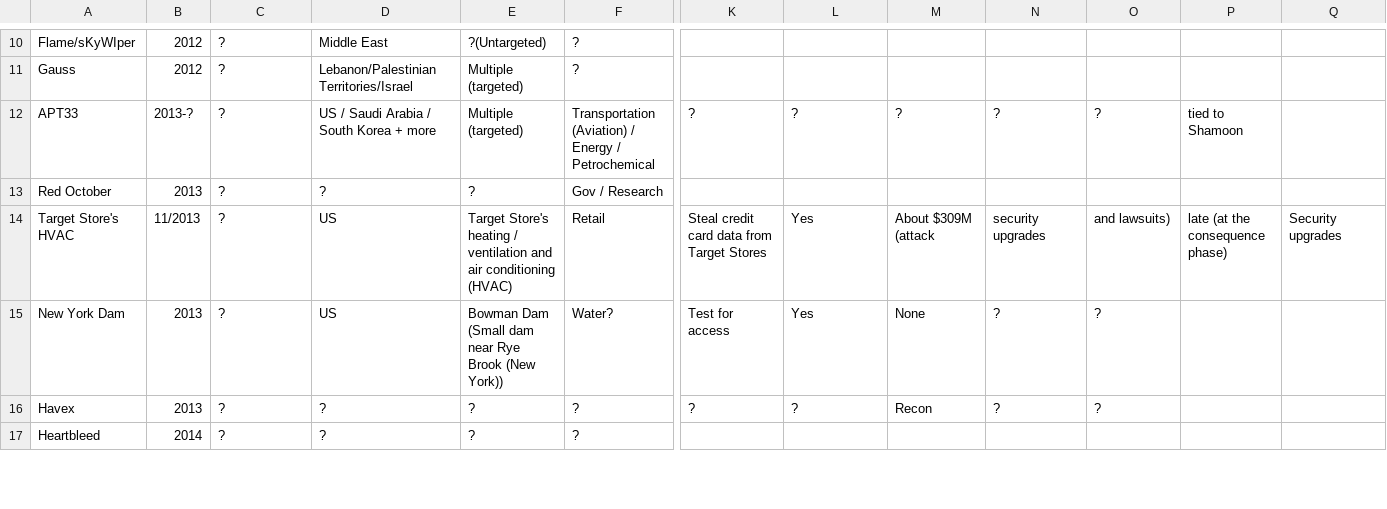
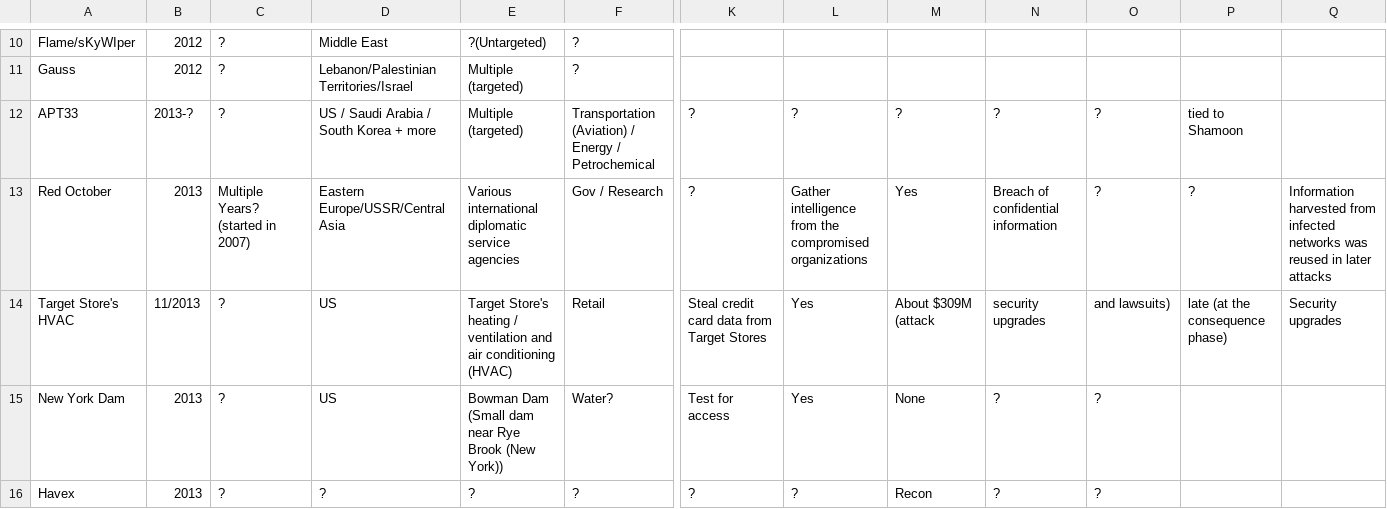
Before and after one commit to NF997/OTSecurityIncidents, a CSV file: Incidents.csv, drawn as a sheet; only a part is shown, gaps mark what is left out; the shorter side is filled out with more unchanged rows; the diff names each change by its address in the sheet, - before the commit and + after, or states it on an @@ line.

Commit message:
Refined RedOctober entry

```diff
--- a/Incidents.csv
+++ b/Incidents.csv
-C13: ?
+C13: Multiple Years? (started in 2007)
-D13: ?
+D13: Eastern Europe/USSR/Central Asia
-E13: ?
+E13: Various international diplomatic service agencies
-K13: (empty)
+K13: ?
-L13: (empty)
+L13: Gather intelligence from the compromised organizations
-M13: (empty)
+M13: Yes
-N13: (empty)
+N13: Breach of confidential information
-O13: (empty)
+O13: ?
-P13: (empty)
+P13: ?
-Q13: (empty)
+Q13: Information harvested from infected networks was reused in later attacks
```
